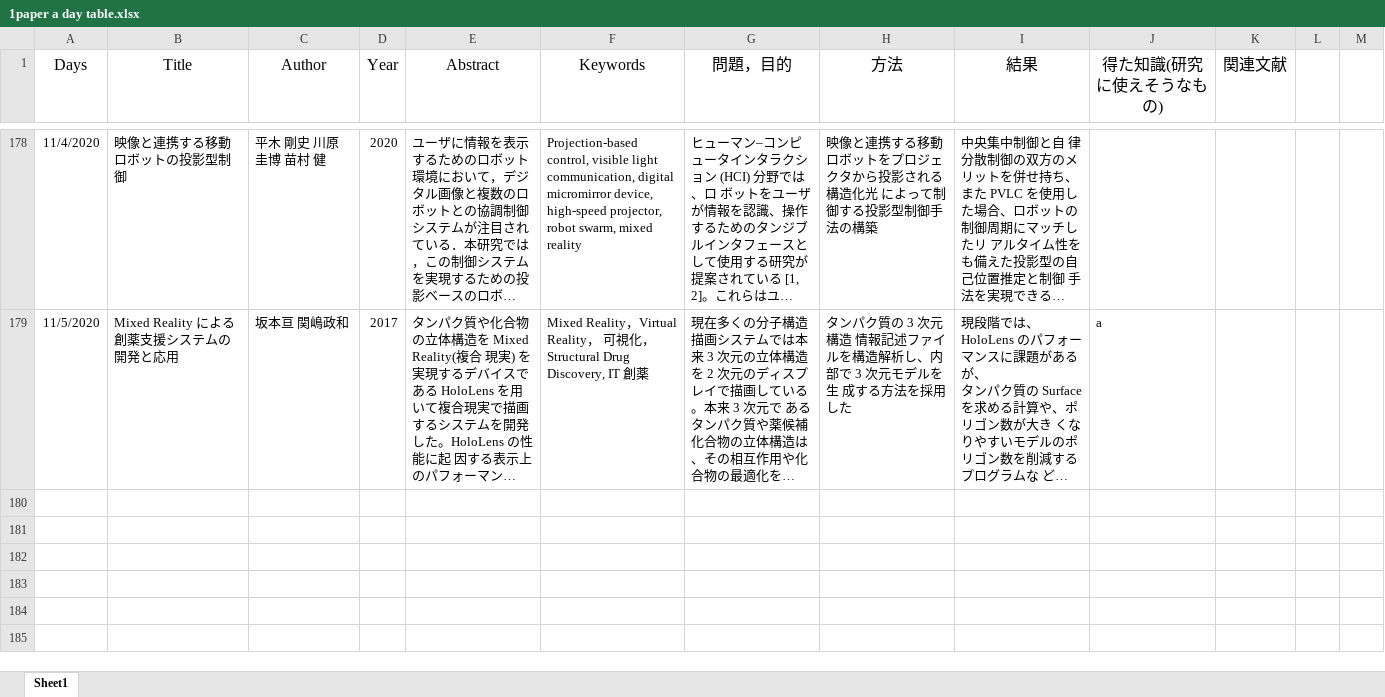
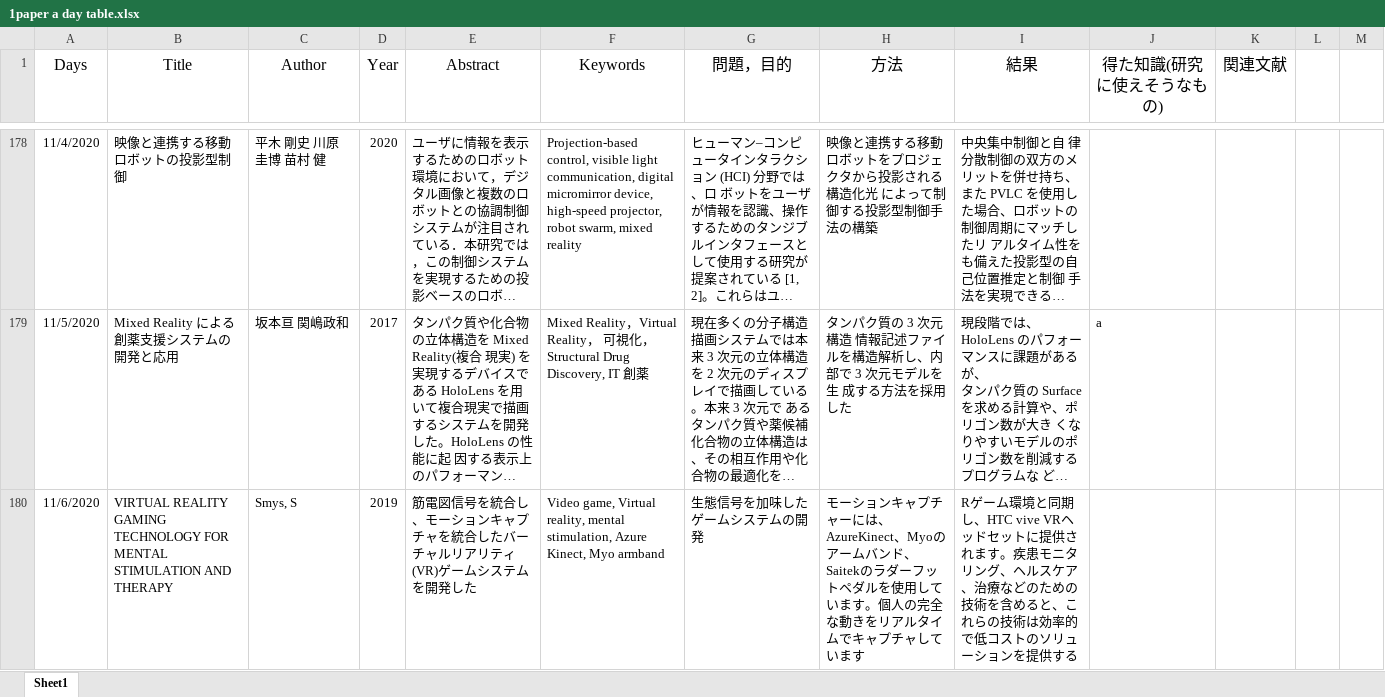
Before and after one commit to kakeru58/one-paper-a-day, an Excel workbook: 1paper a day table.xlsx, sheet Sheet1, drawn as a sheet; only a part is shown, gaps mark what is left out; long unchanged cells end in …; values as stored, in another font and other column widths than the file's, no borders; the diff names each change by its address in the sheet, - before the commit and + after, or states it on an @@ line.

```diff
--- a/1paper a day table.xlsx (sheet Sheet1)
+++ b/1paper a day table.xlsx (sheet Sheet1)
+row 180: 11/6/2020 | VIRTUAL REALITY GAMING TECHNOLOGY FOR MENTAL STIMULATION AND THERAPY | Smys, S | 2019 | 筋電図信号を統合し、モーションキャプチャを統合したバーチャルリアリティ(VR)ゲームシステムを開発した | Video game, Virtual reality, mental stimulation, Azure Kinect, Myo armband | 生態信号を加味したゲームシステムの開発 | モーションキャプチャーには、AzureKinect、Myoのアームバンド、Saitekのラダーフットペダルを使用しています。個人の完全な動きをリアルタイムでキャプチャしています | Rゲーム環境と同期し、HTC vive VRヘッドセットに提供されます。疾患モニタリング、ヘルスケア、治療などのための技術を含めると、これらの技術は効率的で低コストのソリューションを提供する
```
Also changed, not shown: 1 other file.
